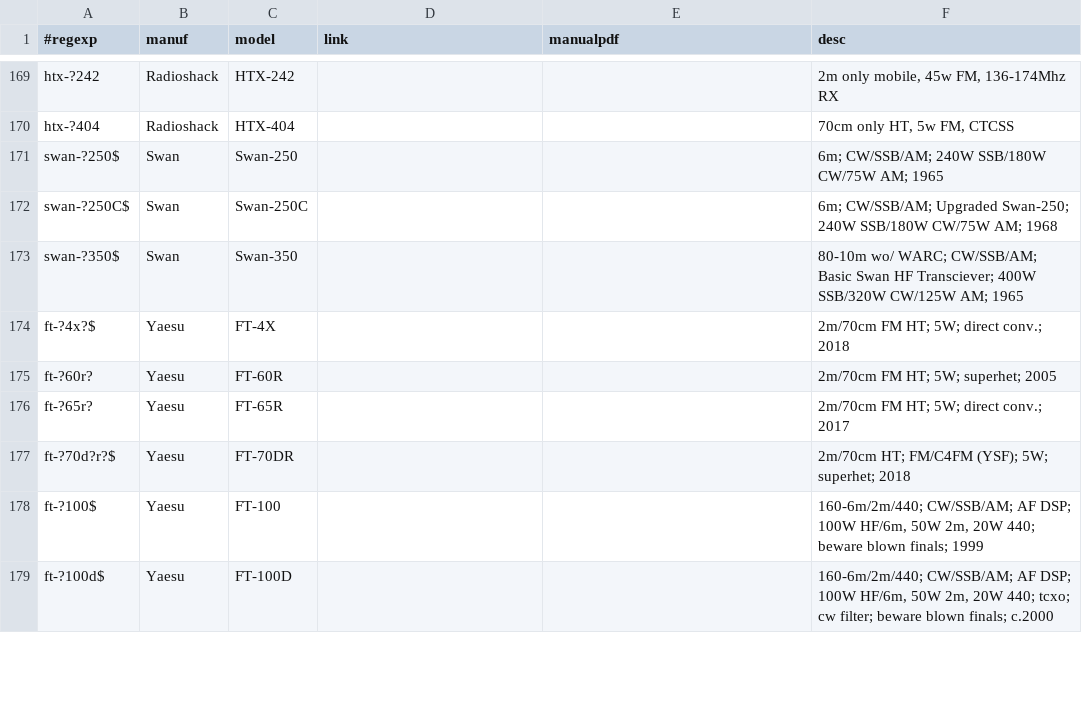
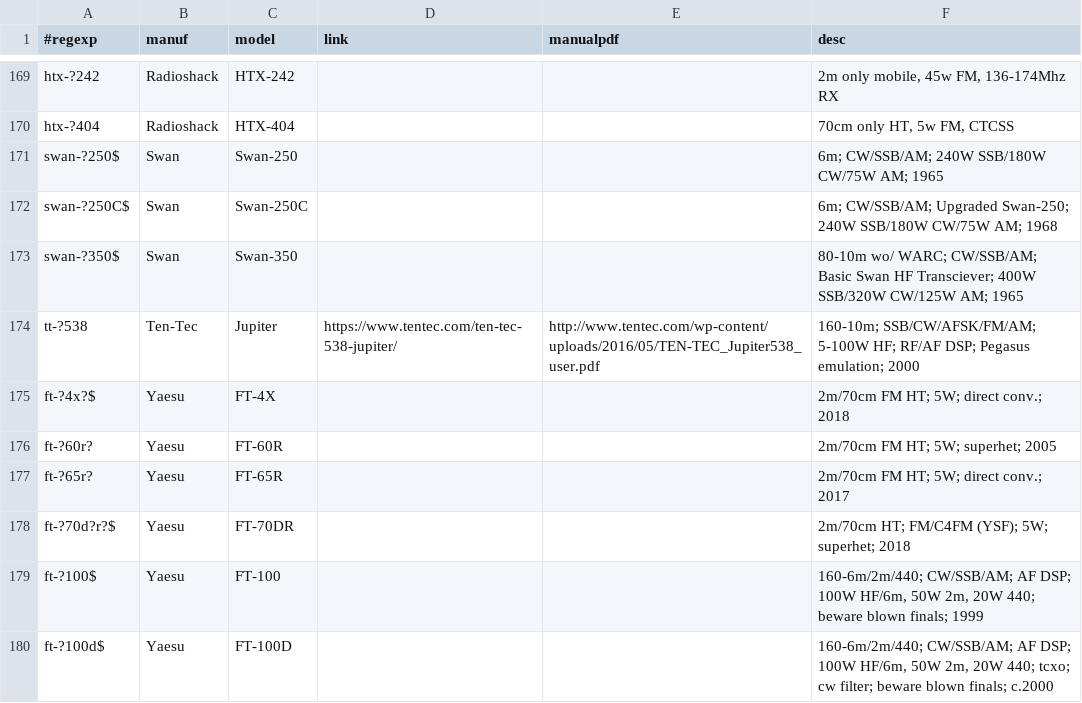
Before and after one commit to molo1134/rigs, a CSV file: rigs.csv, drawn as a sheet; only a part is shown, gaps mark what is left out.

Commit message:
Added TT-538 Jupiter

```diff
--- a/rigs.csv
+++ b/rigs.csv
@@ -173,2 +173,3 @@ swan-?250C$,Swan,Swan-250C,,,"6m; CW/SSB/AM; Upgraded Swan-250; 240W SSB/180W CW
 swan-?350$,Swan,Swan-350,,,"80-10m wo/ WARC; CW/SSB/AM; Basic Swan HF Transciever; 400W SSB/320W CW/125W AM; 1965"
+tt-?538,Ten-Tec, Jupiter,https://www.tentec.com/ten-tec-538-jupiter/,http://www.tentec.com/wp-content/uploads/2016/05/TEN-TEC_Jupiter538_user.pdf,"160-10m; SSB/CW/AFSK/FM/AM; 5-100W HF; RF/AF DSP; Pegasus emulation; 2000"
 ft-?4x?$,Yaesu,FT-4X,,,"2m/70cm FM HT; 5W; direct conv.; 2018"
```
